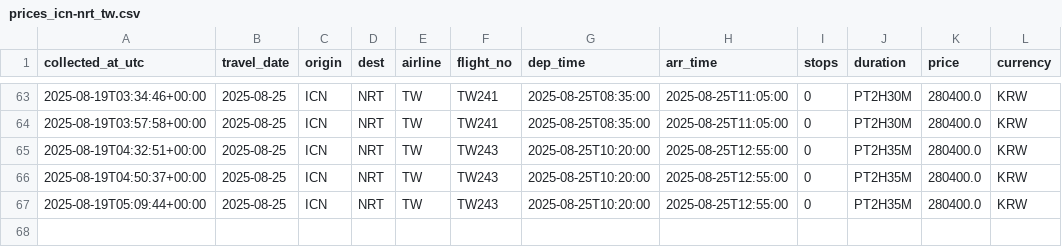
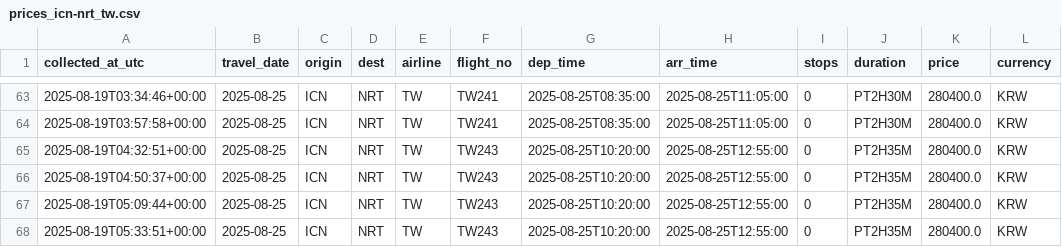
Before and after one commit to zktmtls1/flight_search, a CSV file: data/prices_icn-nrt_tw.csv, drawn as a sheet; only a part is shown, gaps mark what is left out.

```diff
--- a/data/prices_icn-nrt_tw.csv
+++ b/data/prices_icn-nrt_tw.csv
@@ -67 +67,2 @@ collected_at_utc,travel_date,origin,dest,airline,flight_no,dep_time,arr_time,sto
 2025-08-19T05:09:44+00:00,2025-08-25,ICN,NRT,TW,TW243,2025-08-25T10:20:00,2025-08-25T12:55:00,0,PT2H35M,280400.0,KRW
+2025-08-19T05:33:51+00:00,2025-08-25,ICN,NRT,TW,TW243,2025-08-25T10:20:00,2025-08-25T12:55:00,0,PT2H35M,280400.0,KRW
```
Also changed, not shown: data/prices_icn-nrt_7c.csv, data/prices_icn-nrt_oz.csv, 1 other file.
